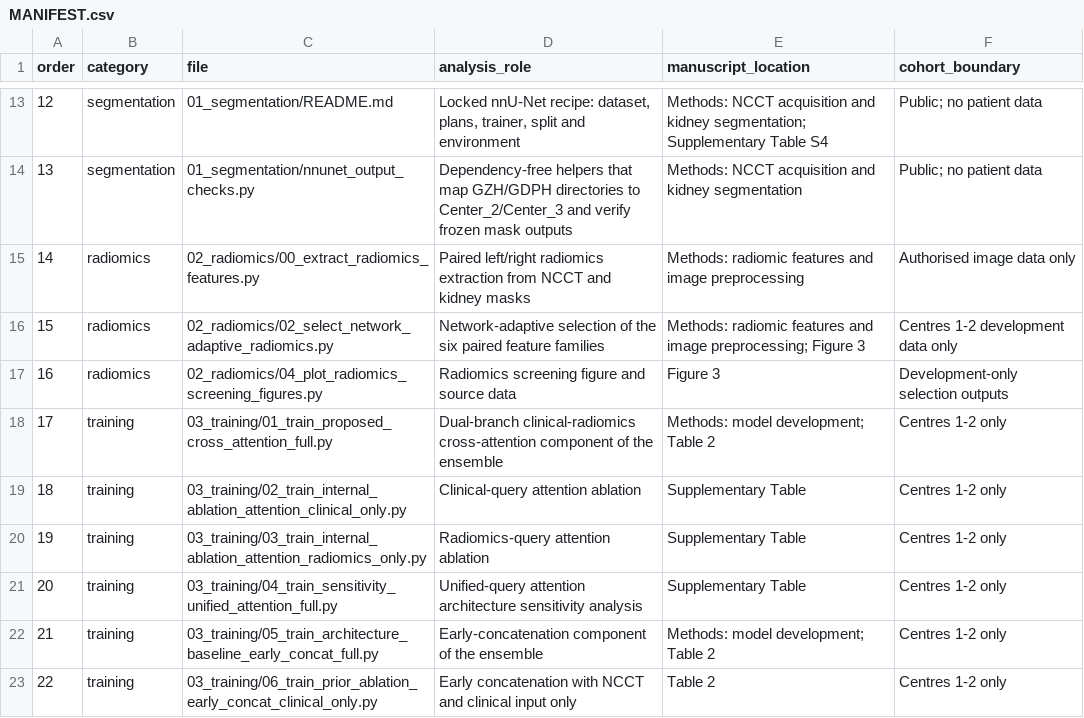
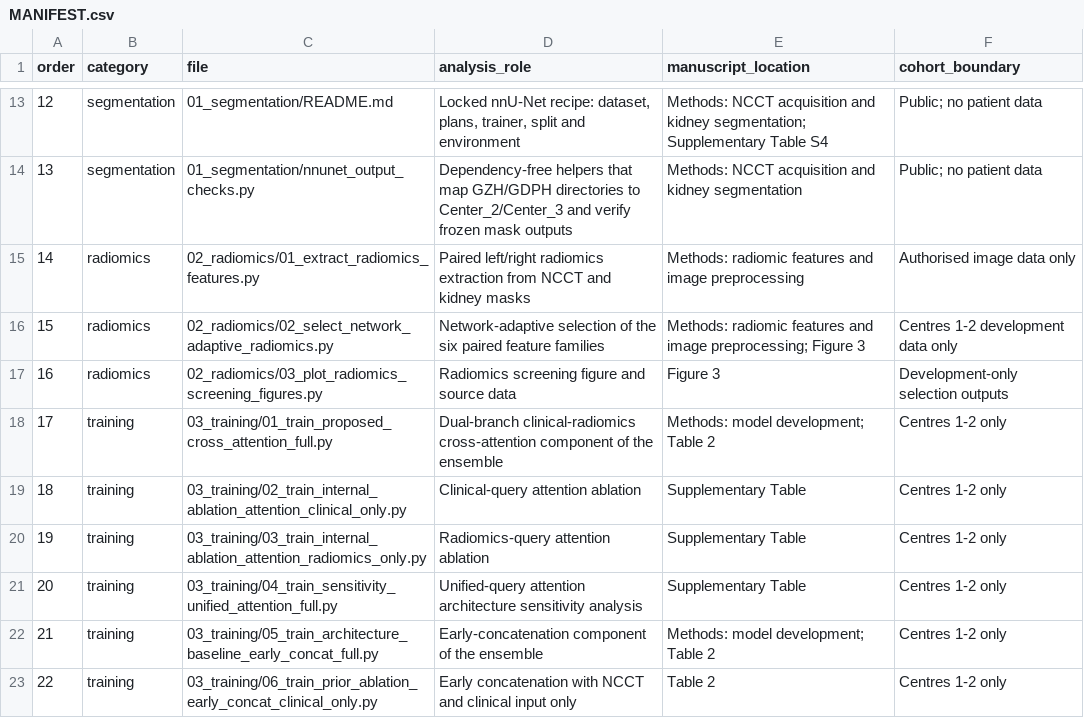
Before and after one commit to eagleking-bb/ncct-split-renal-function, a CSV file: MANIFEST.csv, drawn as a sheet; only a part is shown, gaps mark what is left out.

Commit message:
Renumber radiomics stages to 01-03 for a gap-free pipeline order

```diff
--- a/MANIFEST.csv
+++ b/MANIFEST.csv
@@ -14,5 +14,5 @@ order,category,file,analysis_role,manuscript_location,cohort_boundary
 13,segmentation,01_segmentation/nnunet_output_checks.py,Dependency-free helpers that map GZH/GDPH directories to Center_2/Center_3 and verify frozen mask outputs,Methods: NCCT acquisition and kidney segmentation,Public; no patient data
-14,radiomics,02_radiomics/00_extract_radiomics_features.py,Paired left/right radiomics extraction from NCCT and kidney masks,Methods: radiomic features and image preprocessing,Authorised image data only
+14,radiomics,02_radiomics/01_extract_radiomics_features.py,Paired left/right radiomics extraction from NCCT and kidney masks,Methods: radiomic features and image preprocessing,Authorised image data only
 15,radiomics,02_radiomics/02_select_network_adaptive_radiomics.py,Network-adaptive selection of the six paired feature families,Methods: radiomic features and image preprocessing; Figure 3,Centres 1-2 development data only
-16,radiomics,02_radiomics/04_plot_radiomics_screening_figures.py,Radiomics screening figure and source data,Figure 3,Development-only selection outputs
+16,radiomics,02_radiomics/03_plot_radiomics_screening_figures.py,Radiomics screening figure and source data,Figure 3,Development-only selection outputs
 17,training,03_training/01_train_proposed_cross_attention_full.py,Dual-branch clinical-radiomics cross-attention component of the ensemble,Methods: model development; Table 2,Centres 1-2 only
```
Also changed, not shown: 3 other files.
